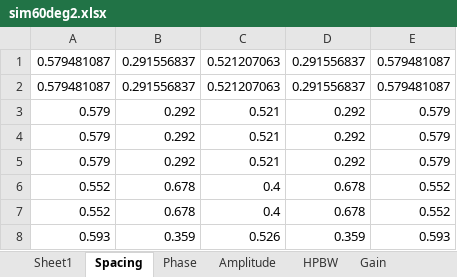
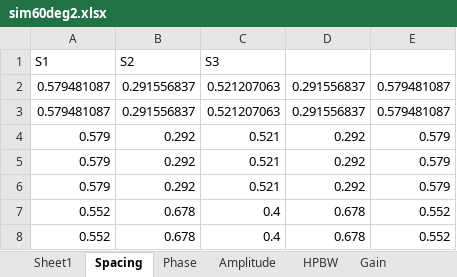
Before and after one commit to WaltDeyzel/thesis-2021, an Excel workbook: matlab/experiment/27Aug/30deg/sim60deg2.xlsx, sheet Spacing, drawn as a sheet; only a part is shown; the shorter side is filled out with more unchanged rows; values as stored, in another font and other column widths than the file's, no borders; the diff names each change by its address in the sheet, - before the commit and + after, or states it on an @@ line.

```diff
--- a/matlab/experiment/27Aug/30deg/sim60deg2.xlsx (sheet Spacing)
+++ b/matlab/experiment/27Aug/30deg/sim60deg2.xlsx (sheet Spacing)
+row 1: S1 | S2 | S3
```
Also changed, not shown: sheet Sheet1, sheet Phase, sheet Amplitude, charts or pictures, matlab/experiment/27Aug/30deg/sim60deg1.xlsx, matlab/experiment/27Aug/30deg/sim60deg3.xlsx, 34 other files.
